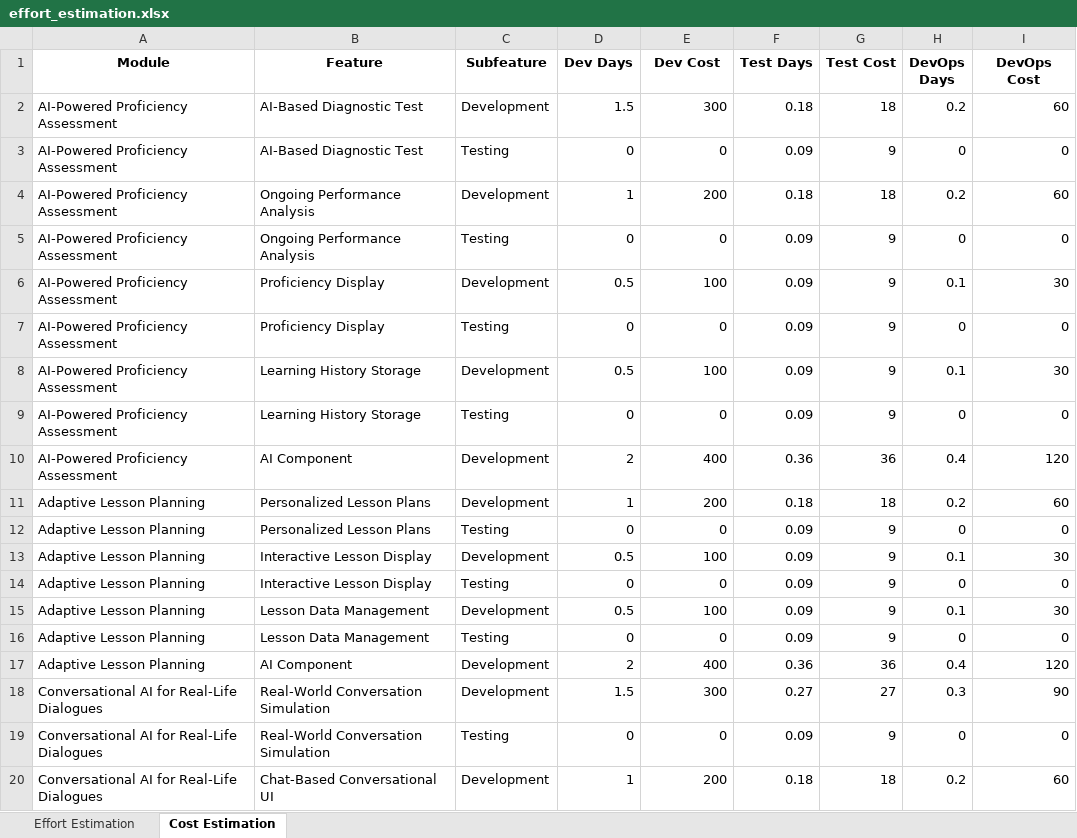
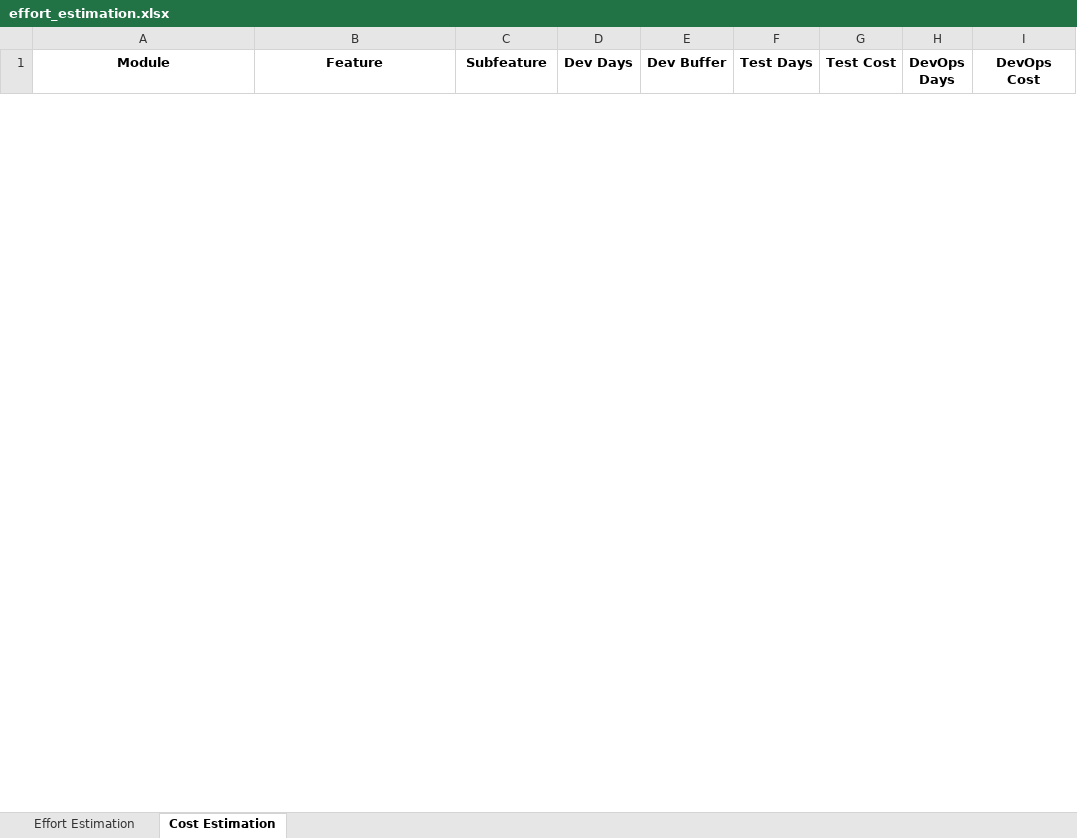
Before and after one commit to fatima-amani/ai-powered-presales-automation-ai, an Excel workbook: effort_estimation.xlsx, sheet Cost Estimation, drawn as a sheet; only a part is shown; values as stored, in another font and other column widths than the file's, no borders; removed rows and columns are numbered as before the commit, all else as after; the diff covers the shown part only; the diff names each change by its address in the sheet, - before the commit and + after, or states it on an @@ line.

```diff
--- a/effort_estimation.xlsx (sheet Cost Estimation)
+++ b/effort_estimation.xlsx (sheet Cost Estimation)
-E1: Dev Cost
+E1: Dev Buffer
-row 2: AI-Powered Proficiency Assessment | AI-Based Diagnostic Test | Development | 1.5 | 300 | 0.18 | 18 | 0.2 | 60
-row 3: AI-Powered Proficiency Assessment | AI-Based Diagnostic Test | Testing | 0 | 0 | 0.09 | 9 | 0 | 0
-row 4: AI-Powered Proficiency Assessment | Ongoing Performance Analysis | Development | 1 | 200 | 0.18 | 18 | 0.2 | 60
-row 5: AI-Powered Proficiency Assessment | Ongoing Performance Analysis | Testing | 0 | 0 | 0.09 | 9 | 0 | 0
-row 6: AI-Powered Proficiency Assessment | Proficiency Display | Development | 0.5 | 100 | 0.09 | 9 | 0.1 | 30
-row 7: AI-Powered Proficiency Assessment | Proficiency Display | Testing | 0 | 0 | 0.09 | 9 | 0 | 0
-row 8: AI-Powered Proficiency Assessment | Learning History Storage | Development | 0.5 | 100 | 0.09 | 9 | 0.1 | 30
-row 9: AI-Powered Proficiency Assessment | Learning History Storage | Testing | 0 | 0 | 0.09 | 9 | 0 | 0
-row 10: AI-Powered Proficiency Assessment | AI Component | Development | 2 | 400 | 0.36 | 36 | 0.4 | 120
-row 11: Adaptive Lesson Planning | Personalized Lesson Plans | Development | 1 | 200 | 0.18 | 18 | 0.2 | 60
-row 12: Adaptive Lesson Planning | Personalized Lesson Plans | Testing | 0 | 0 | 0.09 | 9 | 0 | 0
-row 13: Adaptive Lesson Planning | Interactive Lesson Display | Development | 0.5 | 100 | 0.09 | 9 | 0.1 | 30
-row 14: Adaptive Lesson Planning | Interactive Lesson Display | Testing | 0 | 0 | 0.09 | 9 | 0 | 0
-row 15: Adaptive Lesson Planning | Lesson Data Management | Development | 0.5 | 100 | 0.09 | 9 | 0.1 | 30
-row 16: Adaptive Lesson Planning | Lesson Data Management | Testing | 0 | 0 | 0.09 | 9 | 0 | 0
-row 17: Adaptive Lesson Planning | AI Component | Development | 2 | 400 | 0.36 | 36 | 0.4 | 120
-row 18: Conversational AI for Real-Life Dialogues | Real-World Conversation Simulation | Development | 1.5 | 300 | 0.27 | 27 | 0.3 | 90
-row 19: Conversational AI for Real-Life Dialogues | Real-World Conversation Simulation | Testing | 0 | 0 | 0.09 | 9 | 0 | 0
-row 20: Conversational AI for Real-Life Dialogues | Chat-Based Conversational UI | Development | 1 | 200 | 0.18 | 18 | 0.2 | 60
```
Also changed, not shown: 33 added rows and 12 removed rows elsewhere in this sheet, sheet Effort Estimation, 3 other files.
